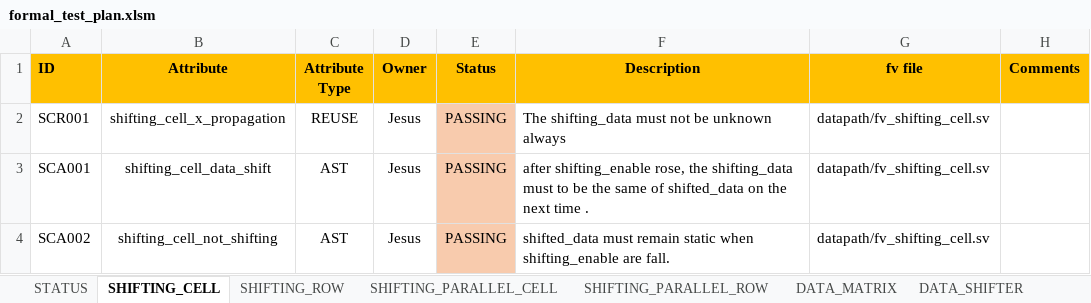
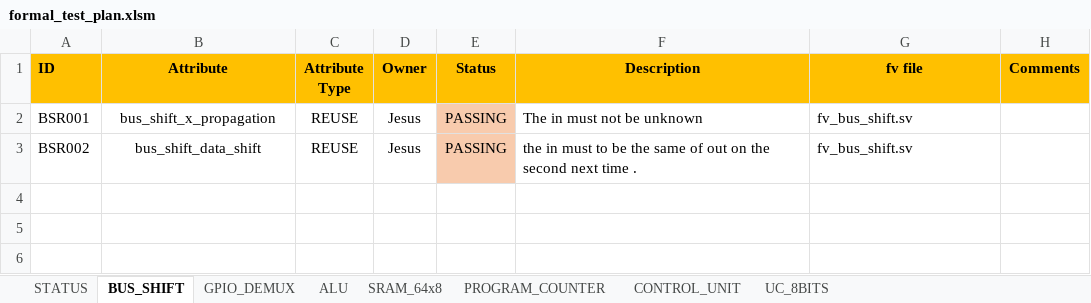
Before and after one commit to ChutsE/uC_8bits, an Excel workbook: documentation/formal_test_plan.xlsm, sheet BUS_SHIFT, drawn as a sheet; values as stored, in another font and other column widths than the file's, no borders; conditional formats not drawn; removed rows and columns are numbered as before the commit, all else as after; the diff names each change by its address in the sheet, - before the commit and + after, or states it on an @@ line.

Commit message:
prperties defineded for bus_shift and program_counter

```diff
--- a/documentation/formal_test_plan.xlsm (sheet BUS_SHIFT)
+++ b/documentation/formal_test_plan.xlsm (sheet BUS_SHIFT)
-sheet tab: SHIFTING_CELL
+sheet tab: BUS_SHIFT
-sheet tab: SHIFTING_ROW
+sheet tab: GPIO_DEMUX
-sheet tab: SHIFTING_PARALLEL_CELL
+sheet tab: ALU
-sheet tab: SHIFTING_PARALLEL_ROW
+sheet tab: SRAM_64x8
-sheet tab: DATA_MATRIX
+sheet tab: PROGRAM_COUNTER
-sheet tab: DATA_SHIFTER
+sheet tab: CONTROL_UNIT
-A2 (ID): SCR001
+A2 (ID): BSR001
-B2 (Attribute): shifting_cell_x_propagation
+B2 (Attribute): bus_shift_x_propagation
-F2 (Description): The shifting_data must not be unknown always
+F2 (Description): The in must not be unknown
-G2 (fv file): datapath/fv_shifting_cell.sv
+G2 (fv file): fv_bus_shift.sv
-row 3: SCA001 | shifting_cell_data_shift | AST | Jesus | PASSING | after shifting_enable rose, the shifting_data must to be the same of shifted_data on the next time . | datapath/fv_shifting_cell.sv
-row 4: SCA002 | shifting_cell_not_shifting | AST | Jesus | PASSING | shifted_data must remain static when shifting_enable are fall. | datapath/fv_shifting_cell.sv
+row 3: BSR002 | bus_shift_data_shift | REUSE | Jesus | PASSING | the in must to be the same of out on the second next time . | fv_bus_shift.sv
```
Also changed, not shown: sheet PROGRAM_COUNTER, sheet ALU, sheet CONTROL_UNIT, sheet SRAM_64x8, sheet GPIO_DEMUX, sheet UC_8BITS, 1 more sheet, other sheet tabs, 2 other files.
